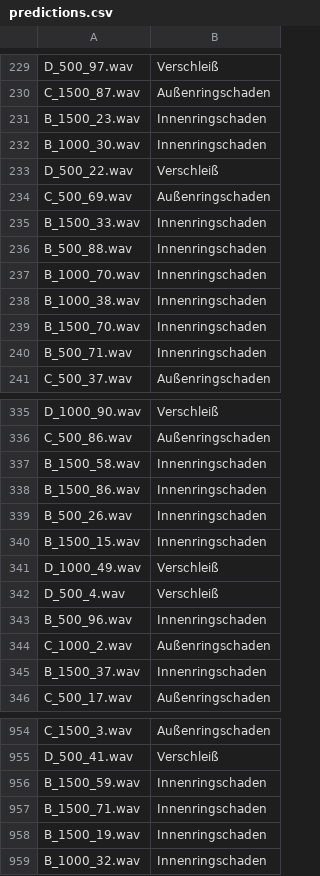
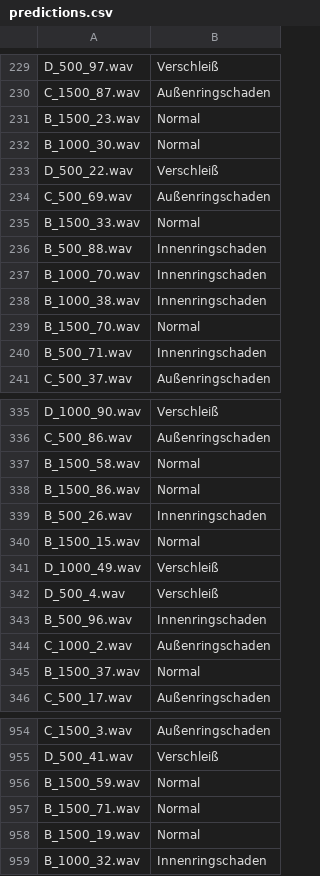
Before and after one commit to JSDulai/EchoWatch, a CSV file: predictions.csv, drawn as a sheet; only a part is shown, gaps mark what is left out; the diff covers the shown part only.

```diff
--- a/predictions.csv
+++ b/predictions.csv
@@ -230,7 +230,7 @@ D_500_97.wav,Verschleiß
 C_1500_87.wav,Außenringschaden
-B_1500_23.wav,Innenringschaden
-B_1000_30.wav,Innenringschaden
+B_1500_23.wav,Normal
+B_1000_30.wav,Normal
 D_500_22.wav,Verschleiß
 C_500_69.wav,Außenringschaden
-B_1500_33.wav,Innenringschaden
+B_1500_33.wav,Normal
 B_500_88.wav,Innenringschaden
@@ -238,3 +238,3 @@ B_1000_70.wav,Innenringschaden
 B_1000_38.wav,Innenringschaden
-B_1500_70.wav,Innenringschaden
+B_1500_70.wav,Normal
 B_500_71.wav,Innenringschaden
@@ -336,6 +336,6 @@ D_1000_90.wav,Verschleiß
 C_500_86.wav,Außenringschaden
-B_1500_58.wav,Innenringschaden
-B_1500_86.wav,Innenringschaden
+B_1500_58.wav,Normal
+B_1500_86.wav,Normal
 B_500_26.wav,Innenringschaden
-B_1500_15.wav,Innenringschaden
+B_1500_15.wav,Normal
 D_1000_49.wav,Verschleiß
@@ -344,3 +344,3 @@ B_500_96.wav,Innenringschaden
 C_1000_2.wav,Außenringschaden
-B_1500_37.wav,Innenringschaden
+B_1500_37.wav,Normal
 C_500_17.wav,Außenringschaden
@@ -955,5 +955,5 @@ C_1500_3.wav,Außenringschaden
 D_500_41.wav,Verschleiß
-B_1500_59.wav,Innenringschaden
-B_1500_71.wav,Innenringschaden
-B_1500_19.wav,Innenringschaden
+B_1500_59.wav,Normal
+B_1500_71.wav,Normal
+B_1500_19.wav,Normal
 B_1000_32.wav,Innenringschaden
```
Also changed, not shown: 85 edited cells elsewhere in this file, 13 other files.
